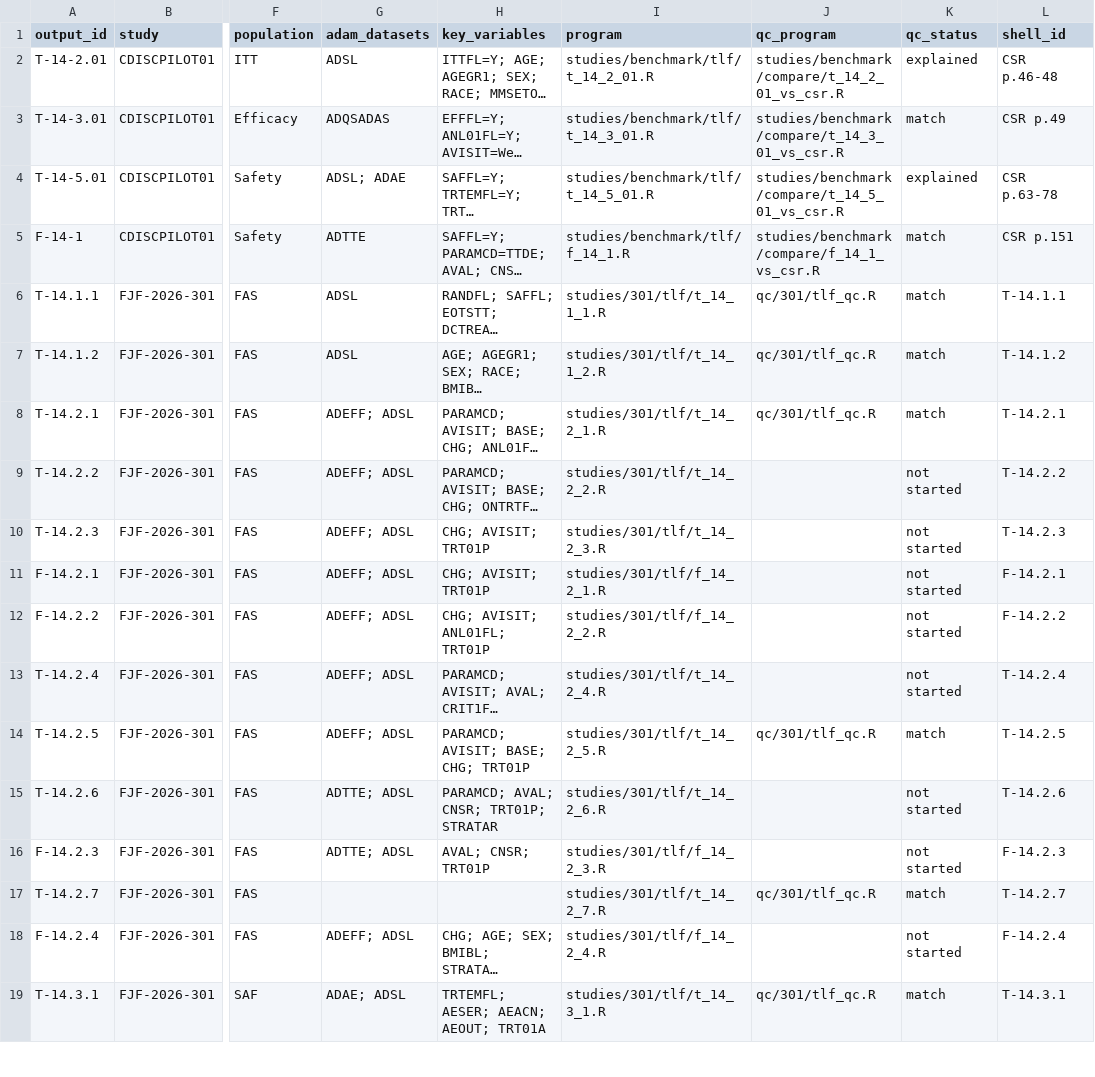
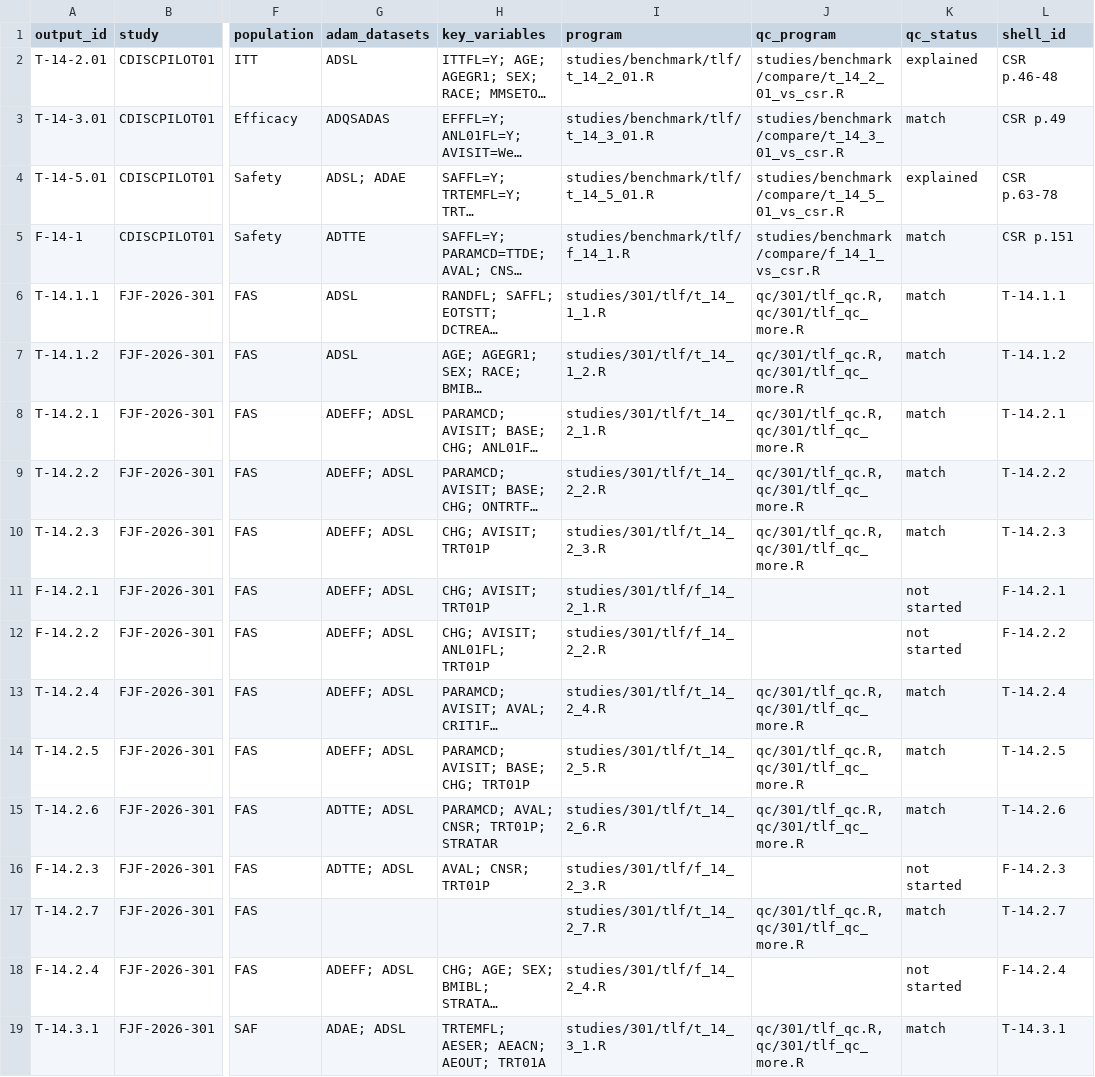
Before and after one commit to franjfernandez2/fjf-2026-program, a CSV file: docs/traceability-matrix.csv, drawn as a sheet; only a part is shown, gaps mark what is left out; long unchanged cells end in …; the diff covers the shown part only; the diff names each change by its address in the sheet, - before the commit and + after, or states it on an @@ line.

```diff
--- a/docs/traceability-matrix.csv
+++ b/docs/traceability-matrix.csv
-J6:J8 (qc_program): qc/301/tlf_qc.R
+J6:J8 (qc_program): qc/301/tlf_qc.R, qc/301/tlf_qc_more.R
-J9:J10 (qc_program): (empty)
+J9:J10 (qc_program): qc/301/tlf_qc.R, qc/301/tlf_qc_more.R
-K9:K10 (qc_status): not started
+K9:K10 (qc_status): match
-J13 (qc_program): (empty)
+J13 (qc_program): qc/301/tlf_qc.R, qc/301/tlf_qc_more.R
-K13 (qc_status): not started
+K13 (qc_status): match
-J14 (qc_program): qc/301/tlf_qc.R
+J14 (qc_program): qc/301/tlf_qc.R, qc/301/tlf_qc_more.R
-J15 (qc_program): (empty)
+J15 (qc_program): qc/301/tlf_qc.R, qc/301/tlf_qc_more.R
-K15 (qc_status): not started
+K15 (qc_status): match
-J17 (qc_program): qc/301/tlf_qc.R
+J17 (qc_program): qc/301/tlf_qc.R, qc/301/tlf_qc_more.R
-J19 (qc_program): qc/301/tlf_qc.R
+J19 (qc_program): qc/301/tlf_qc.R, qc/301/tlf_qc_more.R
```
Also changed, not shown: 36 edited cells elsewhere in this file, 4 other files.
